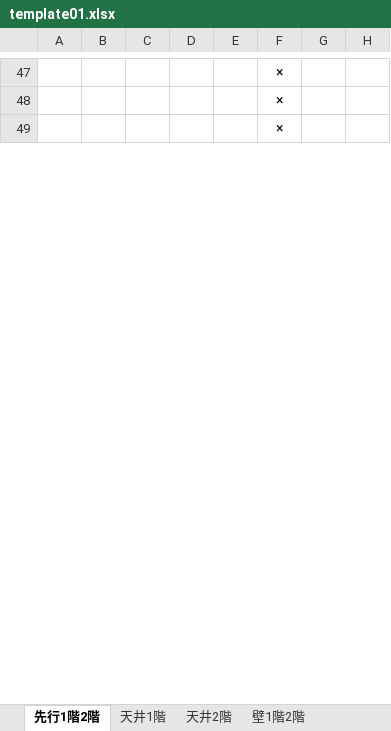
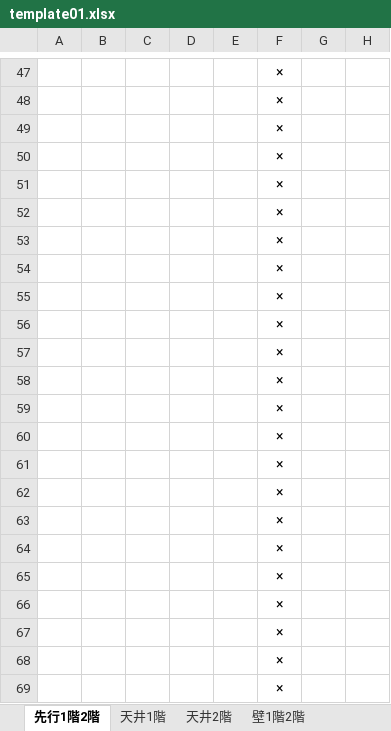
Before and after one commit to TrungNV81/03, an Excel workbook: public/template/Excel/template01.xlsx, sheet 先行1階2階, drawn as a sheet; only a part is shown, gaps mark what is left out; values as stored, in another font and other column widths than the file's, no borders; rows hold the shown columns only; the diff covers the shown part only; the diff names each change by its address in the sheet, - before the commit and + after, or states it on an @@ line.

```diff
--- a/public/template/Excel/template01.xlsx (sheet 先行1階2階)
+++ b/public/template/Excel/template01.xlsx (sheet 先行1階2階)
@@ row 50 unhidden:  |  |  |  |  | × @@
@@ row 51 unhidden:  |  |  |  |  | × @@
@@ row 52 unhidden:  |  |  |  |  | × @@
@@ row 53 unhidden:  |  |  |  |  | × @@
@@ row 54 unhidden:  |  |  |  |  | × @@
@@ row 55 unhidden:  |  |  |  |  | × @@
@@ row 56 unhidden:  |  |  |  |  | × @@
@@ row 57 unhidden:  |  |  |  |  | × @@
@@ row 58 unhidden:  |  |  |  |  | × @@
@@ row 59 unhidden:  |  |  |  |  | × @@
@@ row 60 unhidden:  |  |  |  |  | × @@
@@ row 61 unhidden:  |  |  |  |  | × @@
@@ row 62 unhidden:  |  |  |  |  | × @@
@@ row 63 unhidden:  |  |  |  |  | × @@
@@ row 64 unhidden:  |  |  |  |  | × @@
@@ row 65 unhidden:  |  |  |  |  | × @@
@@ row 66 unhidden:  |  |  |  |  | × @@
@@ row 67 unhidden:  |  |  |  |  | × @@
@@ row 68 unhidden:  |  |  |  |  | × @@
@@ row 69 unhidden:  |  |  |  |  | × @@
```
Also changed, not shown: 892 hidden or unhidden rows elsewhere in this sheet, sheet 壁1階2階, sheet 天井1階, sheet 天井2階, hidden cells, public/template/Excel/template02.xlsx, public/template/Excel/template03.xlsx, 1 other file.
